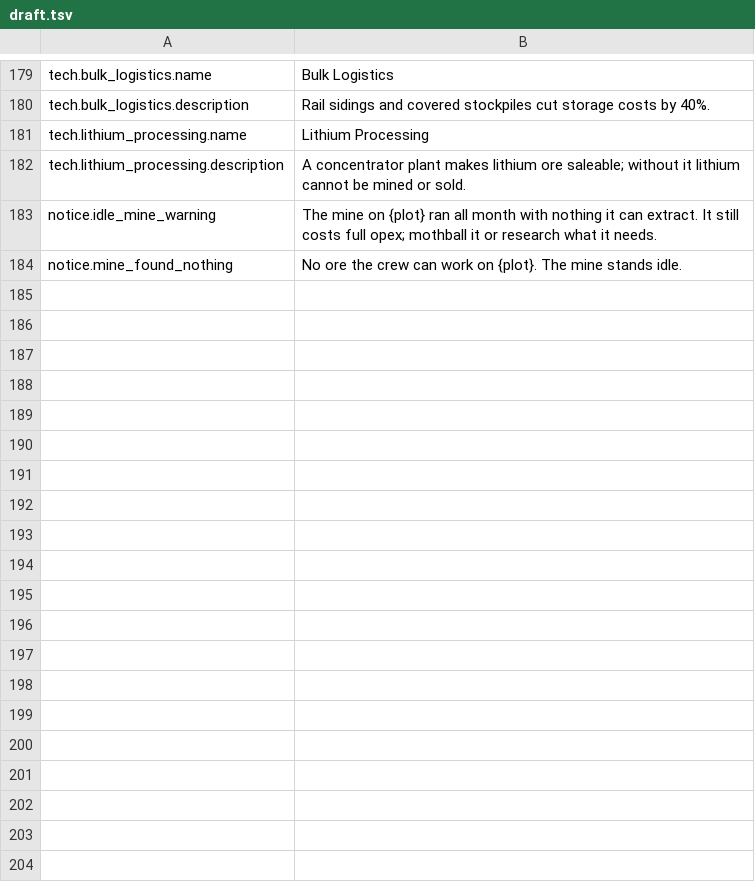
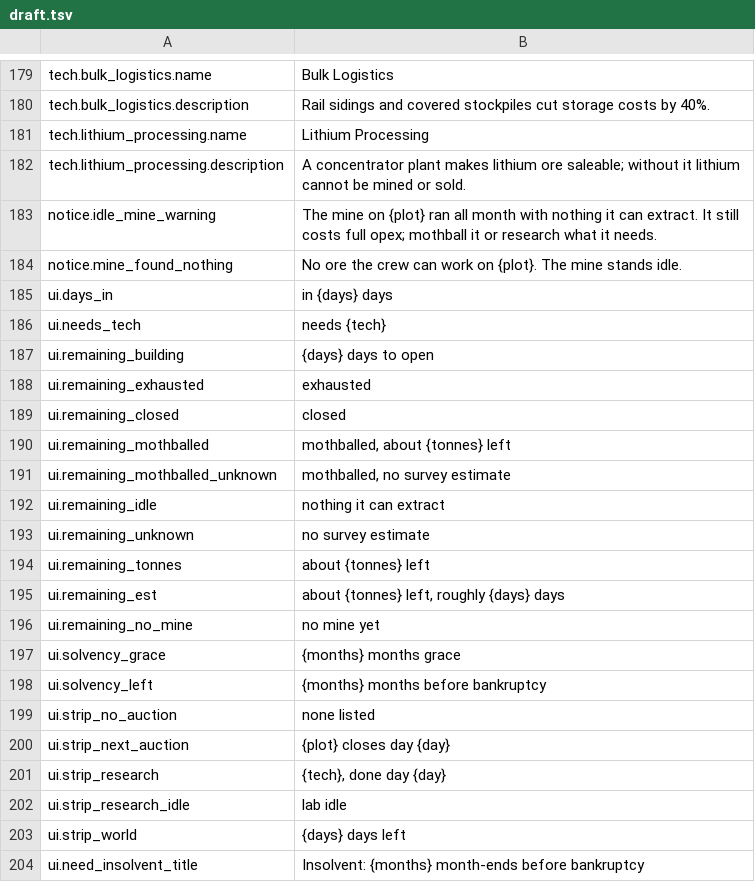
Before and after one commit to binary-knight/deep-claim, a TSV file: tools/prose/draft.tsv, drawn as a sheet; only a part is shown, gaps mark what is left out; the diff covers the shown part only.

```diff
--- a/tools/prose/draft.tsv
+++ b/tools/prose/draft.tsv
@@ -184 +184,21 @@ notice.idle_mine_warning	The mine on {plot} ran all month with nothing it can ex
 notice.mine_found_nothing	No ore the crew can work on {plot}. The mine stands idle.
+ui.days_in	in {days} days
+ui.needs_tech	needs {tech}
+ui.remaining_building	{days} days to open
+ui.remaining_exhausted	exhausted
+ui.remaining_closed	closed
+ui.remaining_mothballed	mothballed, about {tonnes} left
+ui.remaining_mothballed_unknown	mothballed, no survey estimate
+ui.remaining_idle	nothing it can extract
+ui.remaining_unknown	no survey estimate
+ui.remaining_tonnes	about {tonnes} left
+ui.remaining_est	about {tonnes} left, roughly {days} days
+ui.remaining_no_mine	no mine yet
+ui.solvency_grace	{months} months grace
+ui.solvency_left	{months} months before bankruptcy
+ui.strip_no_auction	none listed
+ui.strip_next_auction	{plot} closes day {day}
+ui.strip_research	{tech}, done day {day}
+ui.strip_research_idle	lab idle
+ui.strip_world	{days} days left
+ui.need_insolvent_title	Insolvent: {months} month-ends before bankruptcy
```
Also changed, not shown: 65 added rows elsewhere in this file, tools/prose/polished.tsv, 7 other files.
